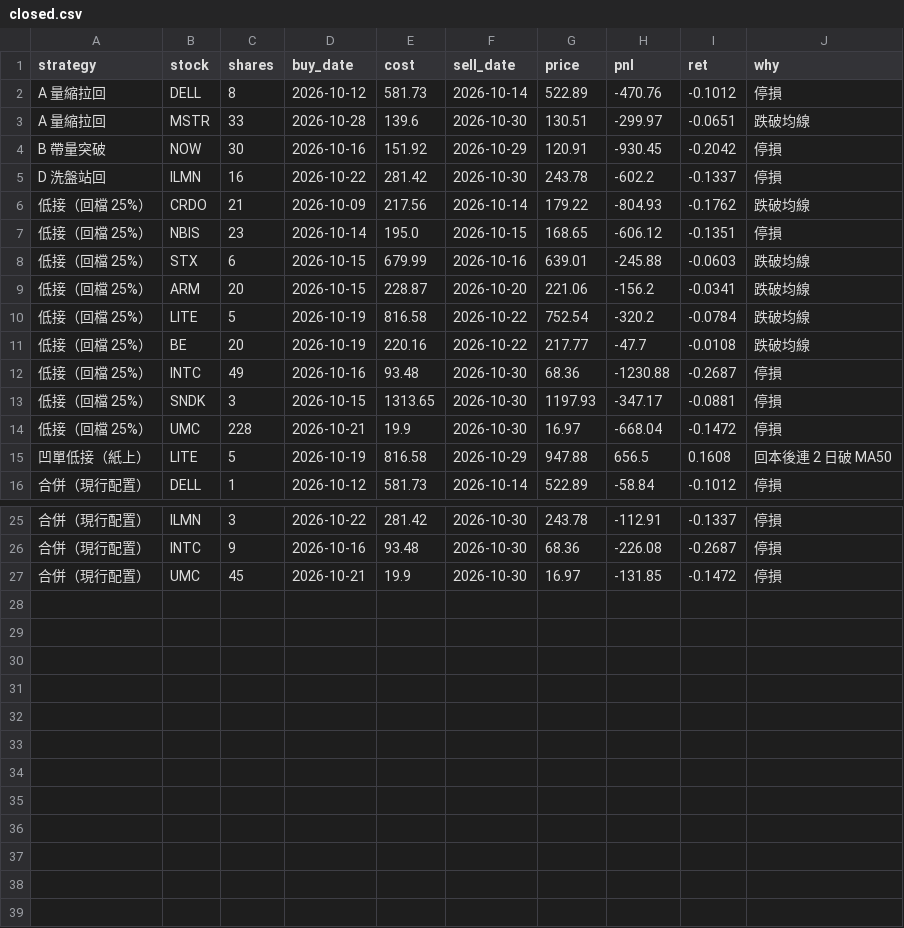
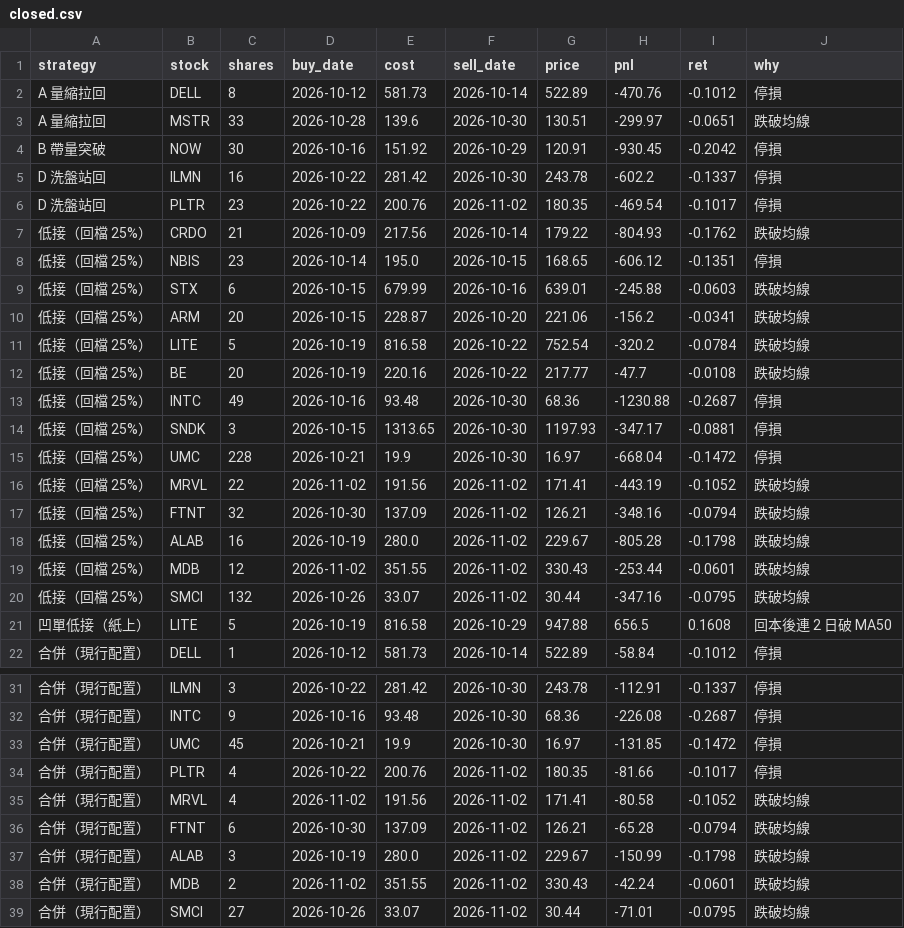
Before and after one commit to selfuse20261001-cell/PTEST, a CSV file: us/closed.csv, drawn as a sheet; only a part is shown, gaps mark what is left out; the diff names each change by its address in the sheet, - before the commit and + after, or states it on an @@ line.

```diff
--- a/us/closed.csv
+++ b/us/closed.csv
+row 6: D 洗盤站回 | PLTR | 23 | 2026-10-22 | 200.76 | 2026-11-02 | 180.35 | -469.54 | -0.1017 | 停損
+row 16: 低接（回檔 25%） | MRVL | 22 | 2026-11-02 | 191.56 | 2026-11-02 | 171.41 | -443.19 | -0.1052 | 跌破均線
+row 17: 低接（回檔 25%） | FTNT | 32 | 2026-10-30 | 137.09 | 2026-11-02 | 126.21 | -348.16 | -0.0794 | 跌破均線
+row 18: 低接（回檔 25%） | ALAB | 16 | 2026-10-19 | 280.0 | 2026-11-02 | 229.67 | -805.28 | -0.1798 | 跌破均線
+row 19: 低接（回檔 25%） | MDB | 12 | 2026-11-02 | 351.55 | 2026-11-02 | 330.43 | -253.44 | -0.0601 | 跌破均線
+row 20: 低接（回檔 25%） | SMCI | 132 | 2026-10-26 | 33.07 | 2026-11-02 | 30.44 | -347.16 | -0.0795 | 跌破均線
+row 34: 合併（現行配置） | PLTR | 4 | 2026-10-22 | 200.76 | 2026-11-02 | 180.35 | -81.66 | -0.1017 | 停損
+row 35: 合併（現行配置） | MRVL | 4 | 2026-11-02 | 191.56 | 2026-11-02 | 171.41 | -80.58 | -0.1052 | 跌破均線
+row 36: 合併（現行配置） | FTNT | 6 | 2026-10-30 | 137.09 | 2026-11-02 | 126.21 | -65.28 | -0.0794 | 跌破均線
+row 37: 合併（現行配置） | ALAB | 3 | 2026-10-19 | 280.0 | 2026-11-02 | 229.67 | -150.99 | -0.1798 | 跌破均線
+row 38: 合併（現行配置） | MDB | 2 | 2026-11-02 | 351.55 | 2026-11-02 | 330.43 | -42.24 | -0.0601 | 跌破均線
+row 39: 合併（現行配置） | SMCI | 27 | 2026-10-26 | 33.07 | 2026-11-02 | 30.44 | -71.01 | -0.0795 | 跌破均線
```
Also changed, not shown: us/eq.csv, us/pos.csv, 8 other files.
